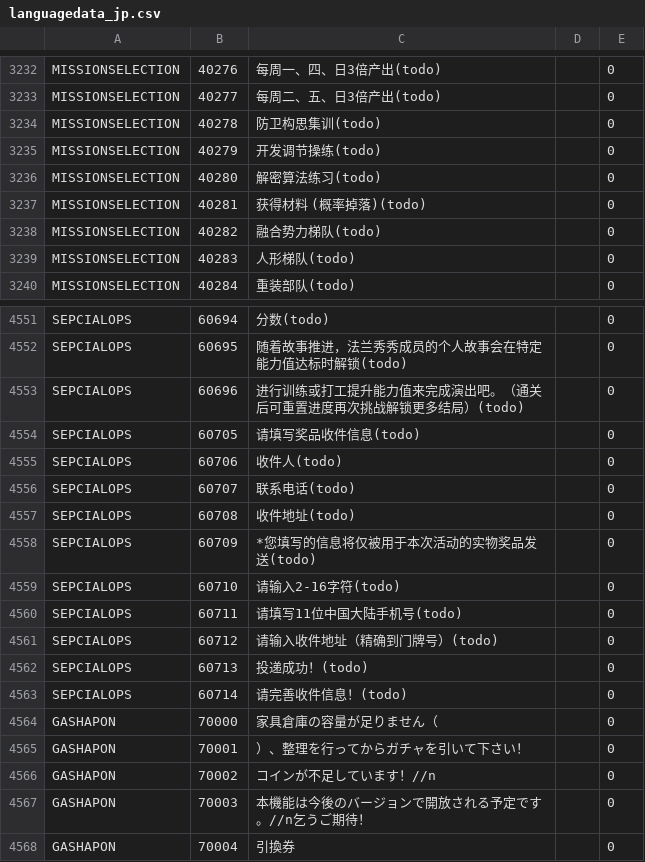
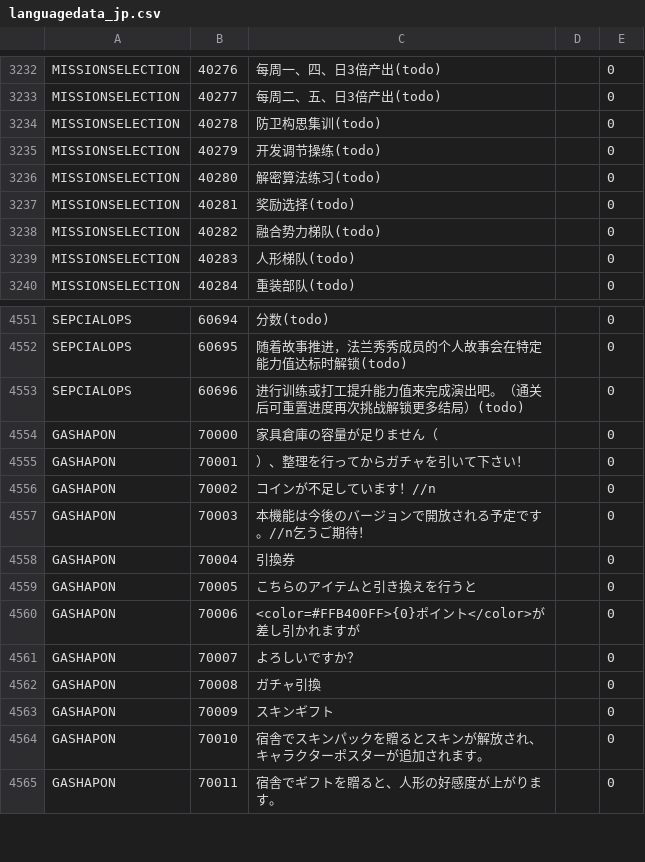
Before and after one commit to gf-data-tools/gf-data-us, a CSV file: asset/language/languagedata_jp.csv, drawn as a sheet; only a part is shown, gaps mark what is left out; the shorter side is filled out with more unchanged rows.

```diff
--- a/asset/language/languagedata_jp.csv
+++ b/asset/language/languagedata_jp.csv
@@ -3236,3 +3236,3 @@ MISSIONSELECTION,40279,开发调节操练(todo),,0
 MISSIONSELECTION,40280,解密算法练习(todo),,0
-MISSIONSELECTION,40281,获得材料 (概率掉落)(todo),,0
+MISSIONSELECTION,40281,奖励选择(todo),,0
 MISSIONSELECTION,40282,融合势力梯队(todo),,0
@@ -4553,12 +4553,2 @@ SEPCIALOPS,60695,随着故事推进，法兰秀秀成员的个人故事会在特
 SEPCIALOPS,60696,进行训练或打工提升能力值来完成演出吧。（通关后可重置进度再次挑战解锁更多结局）(todo),,0
-SEPCIALOPS,60705,请填写奖品收件信息(todo),,0
-SEPCIALOPS,60706,收件人(todo),,0
-SEPCIALOPS,60707,联系电话(todo),,0
-SEPCIALOPS,60708,收件地址(todo),,0
-SEPCIALOPS,60709,*您填写的信息将仅被用于本次活动的实物奖品发送(todo),,0
-SEPCIALOPS,60710,请输入2-16字符(todo),,0
-SEPCIALOPS,60711,请填写11位中国大陆手机号(todo),,0
-SEPCIALOPS,60712,请输入收件地址（精确到门牌号）(todo),,0
-SEPCIALOPS,60713,投递成功！(todo),,0
-SEPCIALOPS,60714,请完善收件信息！(todo),,0
 GASHAPON,70000,家具倉庫の容量が足りません（,,0
```
Also changed, not shown: asset/language/languagedata.csv, asset/language/languagedata_hk.csv, 41 other files.
